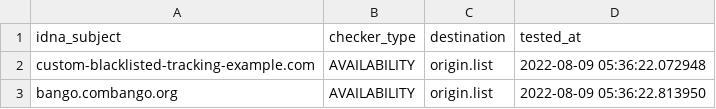
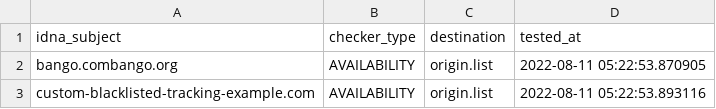
Before and after one commit to dead-hosts/Basic-tracking-list_web_disconnect.me, a CSV file: .pyfunceble/inactive.csv, drawn as a sheet.

Commit message:
[Final/Result][Dead-Hosts::Basic-tracking-list_web_disconnect.me] [GHA skip]
anEvsdLdxNExfVLTuaBZJdQZ

```diff
--- a/.pyfunceble/inactive.csv
+++ b/.pyfunceble/inactive.csv
@@ -1,3 +1,3 @@
 idna_subject,checker_type,destination,tested_at
-custom-blacklisted-tracking-example.com,AVAILABILITY,origin.list,2022-08-09 05:36:22.072948
-bango.combango.org,AVAILABILITY,origin.list,2022-08-09 05:36:22.813950
+bango.combango.org,AVAILABILITY,origin.list,2022-08-11 05:22:53.870905
+custom-blacklisted-tracking-example.com,AVAILABILITY,origin.list,2022-08-11 05:22:53.893116
```
Also changed, not shown: 10 other files.
